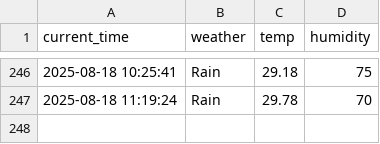
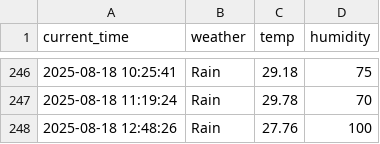
Before and after one commit to zktmtls1/weather, a CSV file: seoul_weather.csv, drawn as a sheet; only a part is shown, gaps mark what is left out.

```diff
--- a/seoul_weather.csv
+++ b/seoul_weather.csv
@@ -247 +247,2 @@ current_time,weather,temp,humidity
 2025-08-18 11:19:24,Rain,29.78,70
+2025-08-18 12:48:26,Rain,27.76,100
```
